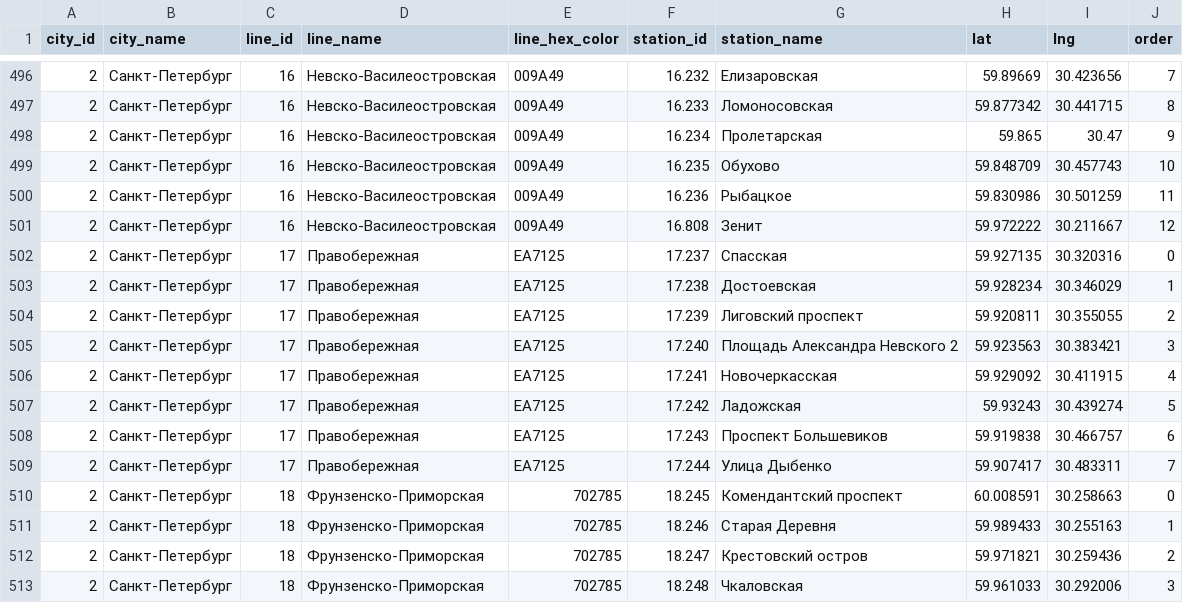
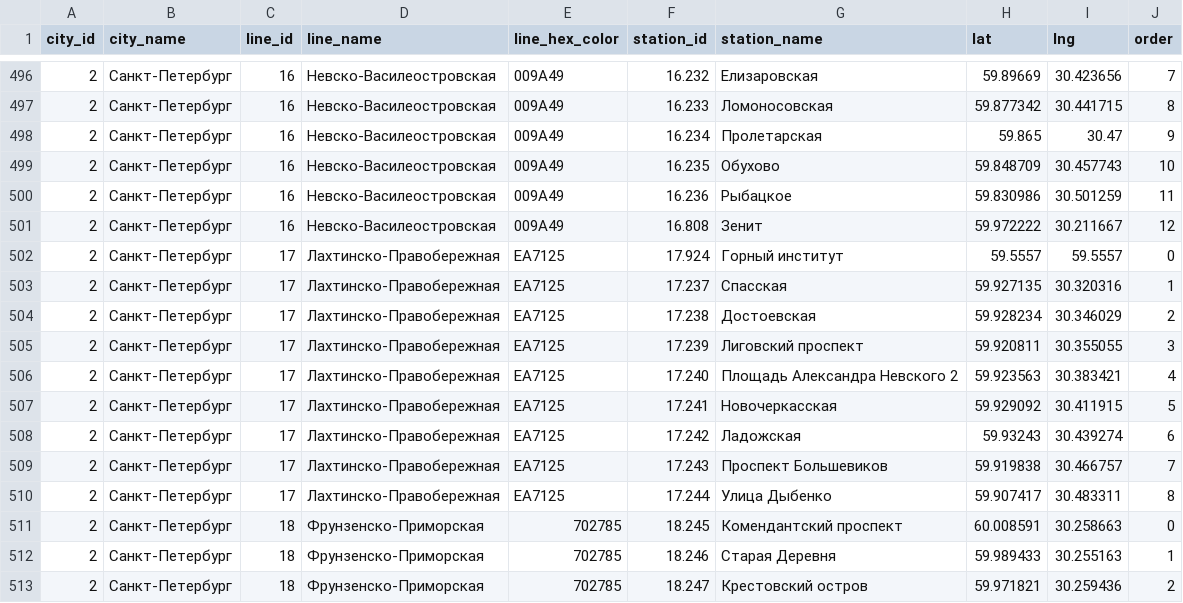
Before and after one commit to nalgeon/metro, a CSV file: data/metro.ru.csv, drawn as a sheet; only a part is shown, gaps mark what is left out; the shorter side is filled out with more unchanged rows.

```diff
--- a/data/metro.ru.csv
+++ b/data/metro.ru.csv
@@ -501,10 +501,11 @@ city_id,city_name,line_id,line_name,line_hex_color,station_id,station_name,lat,l
 2,"Санкт-Петербург",16,"Невско-Василеостровская",009A49,16.808,"Зенит",59.972222,30.211667,12
-2,"Санкт-Петербург",17,"Правобережная",EA7125,17.237,"Спасская",59.927135,30.320316,0
-2,"Санкт-Петербург",17,"Правобережная",EA7125,17.238,"Достоевская",59.928234,30.346029,1
-2,"Санкт-Петербург",17,"Правобережная",EA7125,17.239,"Лиговский проспект",59.920811,30.355055,2
-2,"Санкт-Петербург",17,"Правобережная",EA7125,17.240,"Площадь Александра Невского 2",59.923563,30.383421,3
-2,"Санкт-Петербург",17,"Правобережная",EA7125,17.241,"Новочеркасская",59.929092,30.411915,4
-2,"Санкт-Петербург",17,"Правобережная",EA7125,17.242,"Ладожская",59.93243,30.439274,5
-2,"Санкт-Петербург",17,"Правобережная",EA7125,17.243,"Проспект Большевиков",59.919838,30.466757,6
-2,"Санкт-Петербург",17,"Правобережная",EA7125,17.244,"Улица Дыбенко",59.907417,30.483311,7
+2,"Санкт-Петербург",17,"Лахтинско-Правобережная",EA7125,17.924,"Горный институт",59.5557,59.5557,0
+2,"Санкт-Петербург",17,"Лахтинско-Правобережная",EA7125,17.237,"Спасская",59.927135,30.320316,1
+2,"Санкт-Петербург",17,"Лахтинско-Правобережная",EA7125,17.238,"Достоевская",59.928234,30.346029,2
+2,"Санкт-Петербург",17,"Лахтинско-Правобережная",EA7125,17.239,"Лиговский проспект",59.920811,30.355055,3
+2,"Санкт-Петербург",17,"Лахтинско-Правобережная",EA7125,17.240,"Площадь Александра Невского 2",59.923563,30.383421,4
+2,"Санкт-Петербург",17,"Лахтинско-Правобережная",EA7125,17.241,"Новочеркасская",59.929092,30.411915,5
+2,"Санкт-Петербург",17,"Лахтинско-Правобережная",EA7125,17.242,"Ладожская",59.93243,30.439274,6
+2,"Санкт-Петербург",17,"Лахтинско-Правобережная",EA7125,17.243,"Проспект Большевиков",59.919838,30.466757,7
+2,"Санкт-Петербург",17,"Лахтинско-Правобережная",EA7125,17.244,"Улица Дыбенко",59.907417,30.483311,8
 2,"Санкт-Петербург",18,"Фрунзенско-Приморская",702785,18.245,"Комендантский проспект",60.008591,30.258663,0
```
Also changed, not shown: data/line.ru.csv, data/metro.en.csv, 6 other files.
